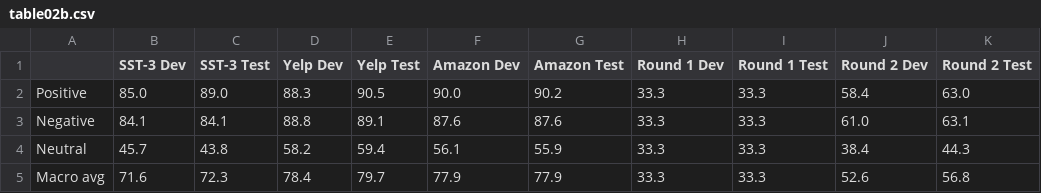
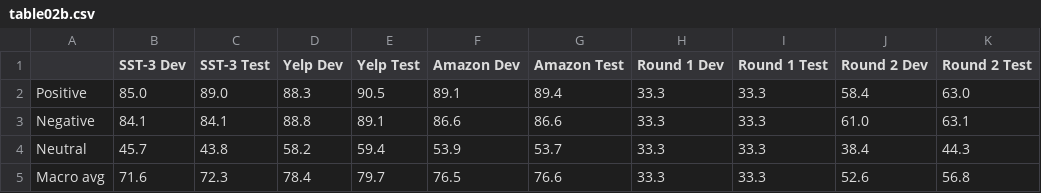
Before and after one commit to EldorRa/dynasent-replication, a CSV file: replication/results/table02b.csv, drawn as a sheet.

Commit message:
Round 3 harvest, judge panel validation, Amazon text-field diagnostic

```diff
--- a/replication/results/table02b.csv
+++ b/replication/results/table02b.csv
@@ -1,5 +1,5 @@
 ,SST-3 Dev,SST-3 Test,Yelp Dev,Yelp Test,Amazon Dev,Amazon Test,Round 1 Dev,Round 1 Test,Round 2 Dev,Round 2 Test
-Positive,85.0,89.0,88.3,90.5,90.0,90.2,33.3,33.3,58.4,63.0
-Negative,84.1,84.1,88.8,89.1,87.6,87.6,33.3,33.3,61.0,63.1
-Neutral,45.7,43.8,58.2,59.4,56.1,55.9,33.3,33.3,38.4,44.3
-Macro avg,71.6,72.3,78.4,79.7,77.9,77.9,33.3,33.3,52.6,56.8
+Positive,85.0,89.0,88.3,90.5,89.1,89.4,33.3,33.3,58.4,63.0
+Negative,84.1,84.1,88.8,89.1,86.6,86.6,33.3,33.3,61.0,63.1
+Neutral,45.7,43.8,58.2,59.4,53.9,53.7,33.3,33.3,38.4,44.3
+Macro avg,71.6,72.3,78.4,79.7,76.5,76.6,33.3,33.3,52.6,56.8
```
Also changed, not shown: replication/results/table05b.csv, 25 other files.
